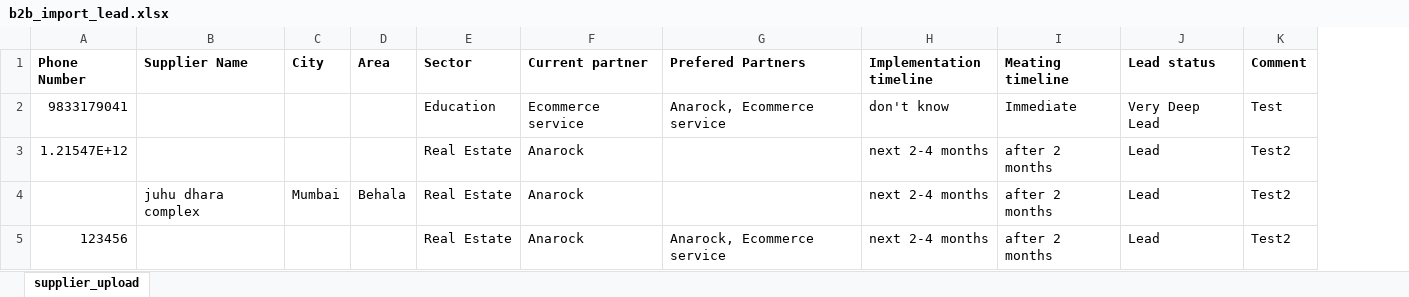
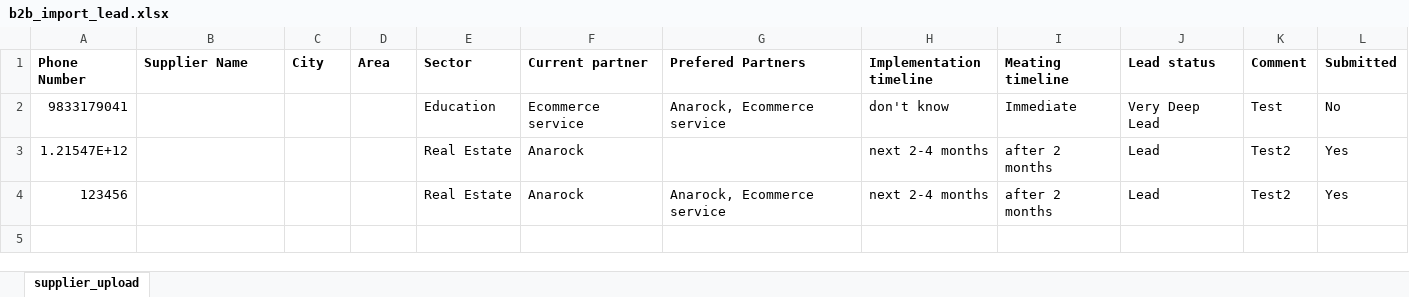
Before and after one commit to abhishekknw/frontend, an Excel workbook: ui/buyer_catalogue/app/sample_files/b2b_import_lead.xlsx, sheet supplier_upload, drawn as a sheet; values as stored, in another font and other column widths than the file's, no borders; removed rows and columns are numbered as before the commit, all else as after; the diff names each change by its address in the sheet, - before the commit and + after, or states it on an @@ line.

Commit message:
Update b2b import lead demo file

```diff
--- a/ui/buyer_catalogue/app/sample_files/b2b_import_lead.xlsx (sheet supplier_upload)
+++ b/ui/buyer_catalogue/app/sample_files/b2b_import_lead.xlsx (sheet supplier_upload)
+column L (Submitted), rows 2-4: No | Yes | Yes
-row 4:  | juhu dhara complex | Mumbai | Behala | Real Estate | Anarock |  | next 2-4 months | after 2 months | Lead | Test2
```
